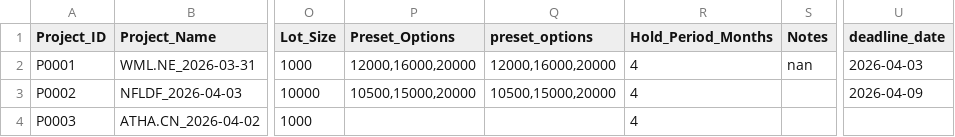
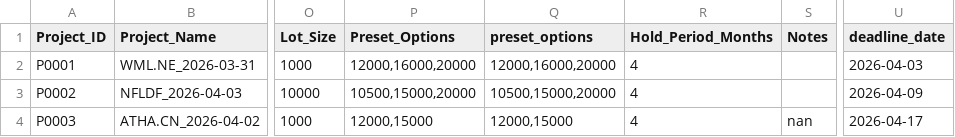
Before and after one commit to huadan2008-crypto/InvestFlow-Pro, a CSV file: projects.csv, drawn as a sheet; only a part is shown, gaps mark what is left out; the diff names each change by its address in the sheet, - before the commit and + after, or states it on an @@ line.

```diff
--- a/projects.csv
+++ b/projects.csv
-S2 (Notes): nan
+S2 (Notes): (empty)
-P4 (Preset_Options): (empty)
+P4 (Preset_Options): 12000,15000
-Q4 (preset_options): (empty)
+Q4 (preset_options): 12000,15000
-S4 (Notes): (empty)
+S4 (Notes): nan
-U4 (deadline_date): (empty)
+U4 (deadline_date): 2026-04-17
```
Also changed, not shown: 13 other files.
